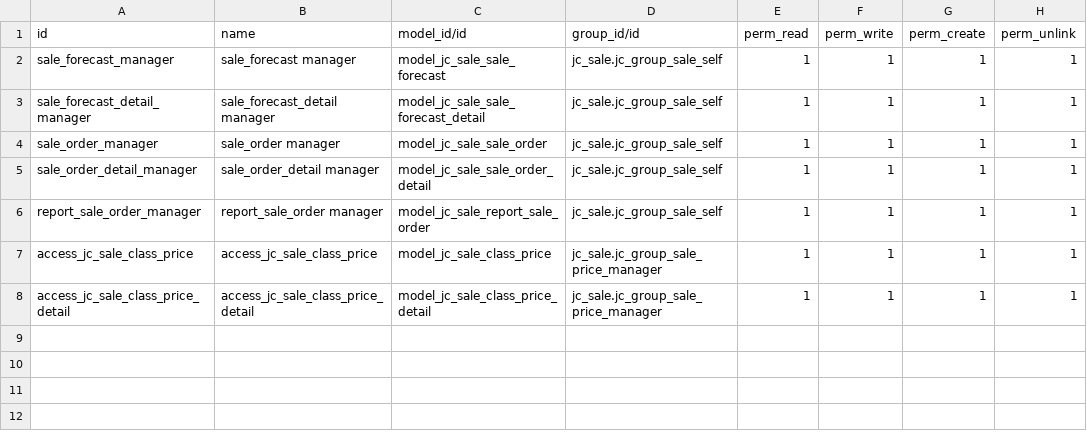
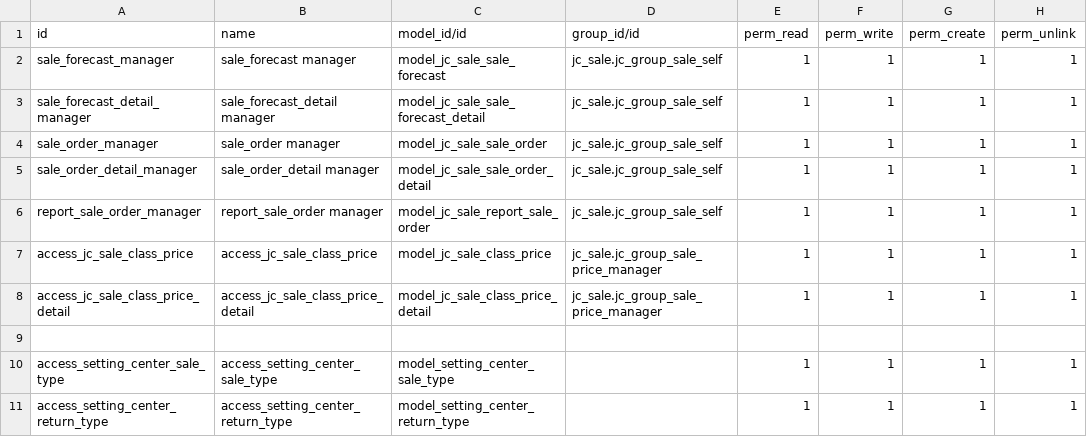
Before and after one commit to Eric2015-8/studyDemo, a CSV file: jc_sale/security/ir.model.access.csv, drawn as a sheet; the diff names each change by its address in the sheet, - before the commit and + after, or states it on an @@ line.

```diff
--- a/jc_sale/security/ir.model.access.csv
+++ b/jc_sale/security/ir.model.access.csv
+row 9: (empty)
+row 10: access_setting_center_sale_type | access_setting_center_sale_type | model_setting_center_sale_type |  | 1 | 1 | 1 | 1
+row 11: access_setting_center_return_type | access_setting_center_return_type | model_setting_center_return_type |  | 1 | 1 | 1 | 1
```
Also changed, not shown: jc_storage/security/ir.model.access.csv.
